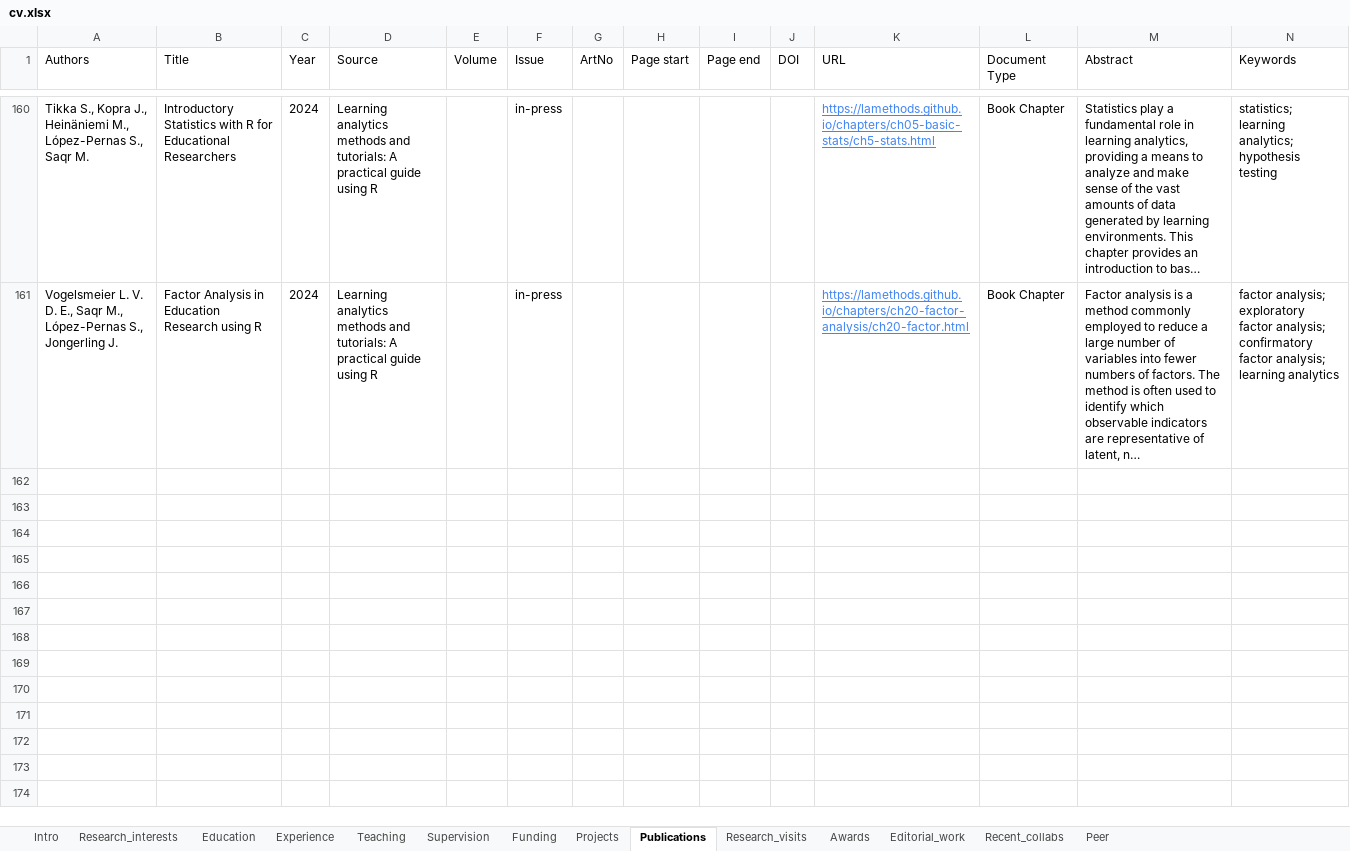
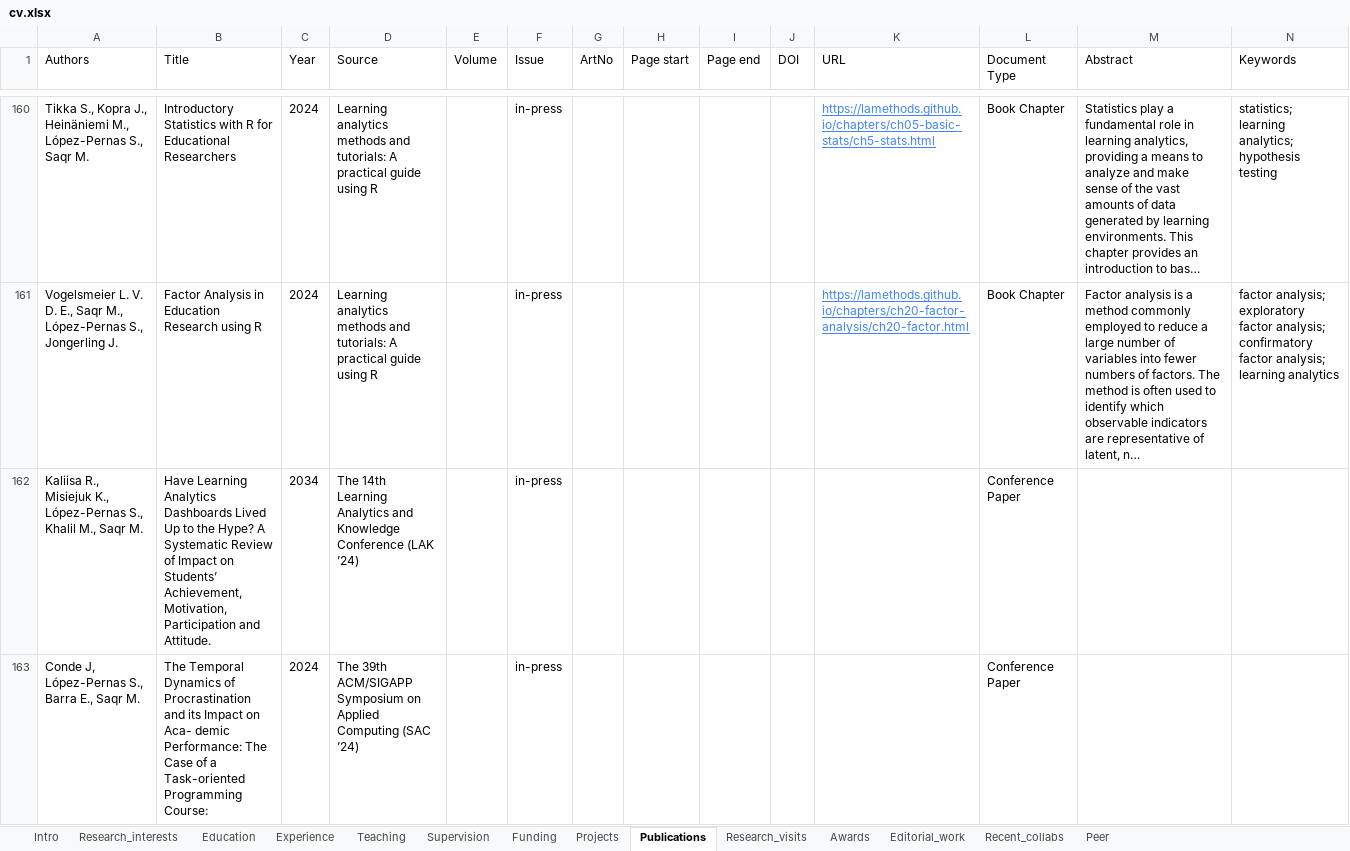
Before and after one commit to loxavia/loxavia.github.io, an Excel workbook: cv.xlsx, sheet Publications, drawn as a sheet; only a part is shown, gaps mark what is left out; long unchanged cells end in …; values as stored, in another font and other column widths than the file's, no borders; charts and pictures not drawn; rows hold the shown columns only; the diff names each change by its address in the sheet, - before the commit and + after, or states it on an @@ line.

```diff
--- a/cv.xlsx (sheet Publications)
+++ b/cv.xlsx (sheet Publications)
+row 162: Kaliisa R., Misiejuk K., López-Pernas S., Khalil M., Saqr M. | Have Learning Analytics Dashboards Lived Up to the Hype? A Systematic Review of Impact on Students’ Achievement, Motivation, Participation and Attitude. | 2034 | The 14th Learning Analytics and Knowledge Conference (LAK ’24) |  | in-press |  |  |  |  |  | Conference Paper
+row 163: Conde J, López-Pernas S., Barra E., Saqr M. | The Temporal Dynamics of Procrastination and its Impact on Aca- demic Performance: The Case of a Task-oriented Programming Course: | 2024 | The 39th ACM/SIGAPP Symposium on Applied Computing (SAC ’24) |  | in-press |  |  |  |  |  | Conference Paper
```
Also changed, not shown: 5 other files.
